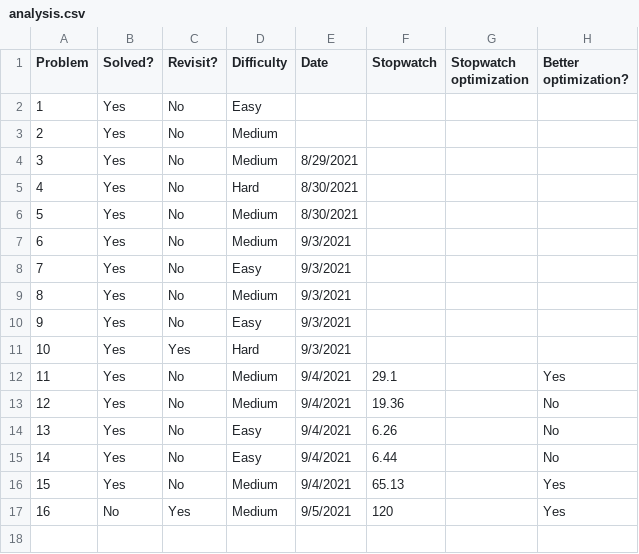
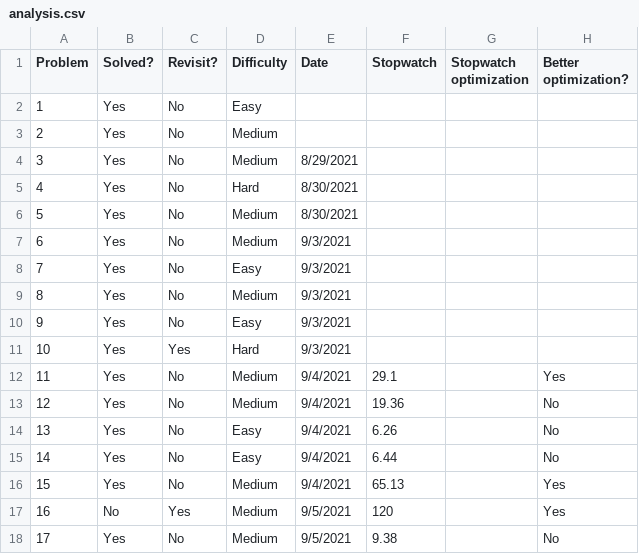
Before and after one commit to dabslee/Leetcode, a CSV file: analysis.csv, drawn as a sheet; the diff names each change by its address in the sheet, - before the commit and + after, or states it on an @@ line.

Commit message:
solved problem 17

```diff
--- a/analysis.csv
+++ b/analysis.csv
+row 18: 17 | Yes | No | Medium | 9/5/2021 | 9.38 |  | No
```
Also changed, not shown: 7 other files.
